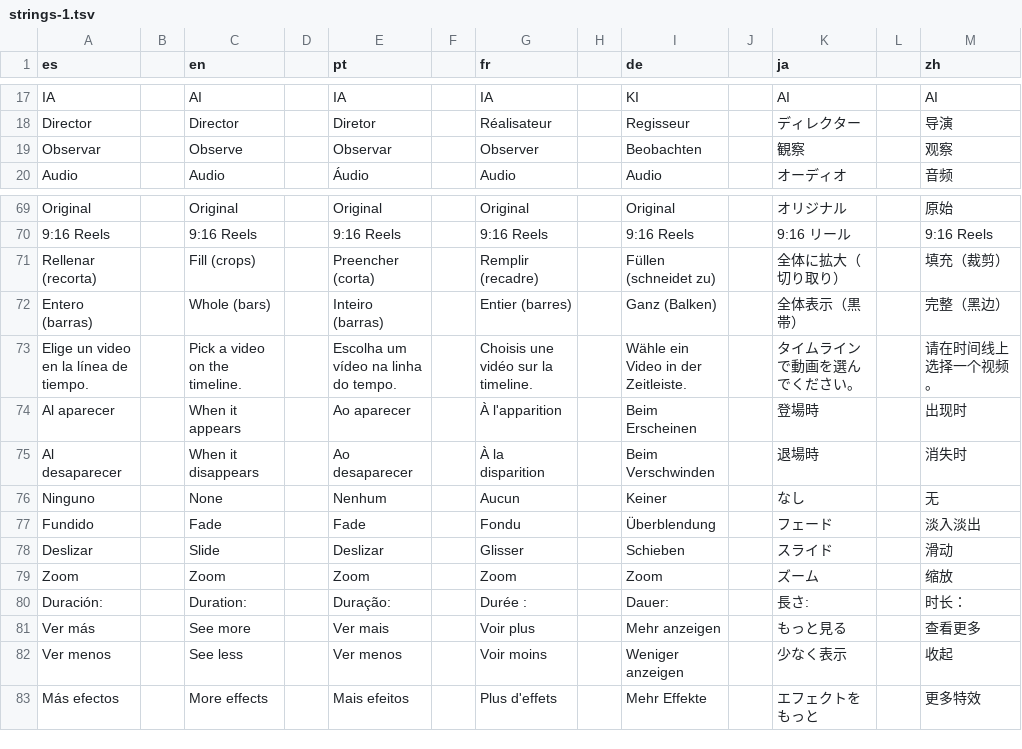
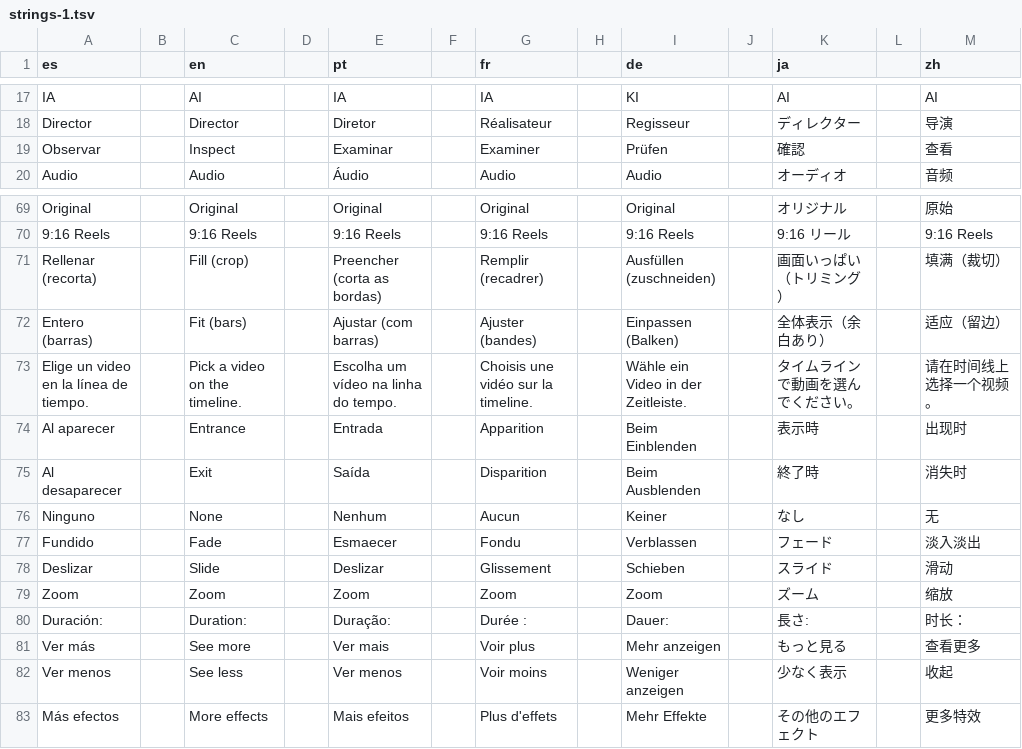
Before and after one commit to Os-WHGo/Wivra, a TSV file: app/i18n/strings-1.tsv, drawn as a sheet; only a part is shown, gaps mark what is left out; the diff covers the shown part only.

Commit message:
i18n: refine main editor menus, capture labels and framing terminology

```diff
--- a/app/i18n/strings-1.tsv
+++ b/app/i18n/strings-1.tsv
@@ -18,3 +18,3 @@ IA || AI || IA || IA || KI || AI || AI
 Director || Director || Diretor || Réalisateur || Regisseur || ディレクター || 导演
-Observar || Observe || Observar || Observer || Beobachten || 観察 || 观察
+Observar || Inspect || Examinar || Examiner || Prüfen || 確認 || 查看
 Audio || Audio || Áudio || Audio || Audio || オーディオ || 音频
@@ -70,10 +70,10 @@ Original || Original || Original || Original || Original || オリジナル ||
 9:16 Reels || 9:16 Reels || 9:16 Reels || 9:16 Reels || 9:16 Reels || 9:16 リール || 9:16 Reels
-Rellenar (recorta) || Fill (crops) || Preencher (corta) || Remplir (recadre) || Füllen (schneidet zu) || 全体に拡大（切り取り） || 填充（裁剪）
-Entero (barras) || Whole (bars) || Inteiro (barras) || Entier (barres) || Ganz (Balken) || 全体表示（黒帯） || 完整（黑边）
+Rellenar (recorta) || Fill (crop) || Preencher (corta as bordas) || Remplir (recadrer) || Ausfüllen (zuschneiden) || 画面いっぱい（トリミング） || 填满（裁切）
+Entero (barras) || Fit (bars) || Ajustar (com barras) || Ajuster (bandes) || Einpassen (Balken) || 全体表示（余白あり） || 适应（留边）
 Elige un video en la línea de tiempo. || Pick a video on the timeline. || Escolha um vídeo na linha do tempo. || Choisis une vidéo sur la timeline. || Wähle ein Video in der Zeitleiste. || タイムラインで動画を選んでください。 || 请在时间线上选择一个视频。
-Al aparecer || When it appears || Ao aparecer || À l'apparition || Beim Erscheinen || 登場時 || 出现时
-Al desaparecer || When it disappears || Ao desaparecer || À la disparition || Beim Verschwinden || 退場時 || 消失时
+Al aparecer || Entrance || Entrada || Apparition || Beim Einblenden || 表示時 || 出现时
+Al desaparecer || Exit || Saída || Disparition || Beim Ausblenden || 終了時 || 消失时
 Ninguno || None || Nenhum || Aucun || Keiner || なし || 无
-Fundido || Fade || Fade || Fondu || Überblendung || フェード || 淡入淡出
-Deslizar || Slide || Deslizar || Glisser || Schieben || スライド || 滑动
+Fundido || Fade || Esmaecer || Fondu || Verblassen || フェード || 淡入淡出
+Deslizar || Slide || Deslizar || Glissement || Schieben || スライド || 滑动
 Zoom || Zoom || Zoom || Zoom || Zoom || ズーム || 缩放
@@ -82,2 +82,2 @@ Ver más || See more || Ver mais || Voir plus || Mehr anzeigen || もっと見
 Ver menos || See less || Ver menos || Voir moins || Weniger anzeigen || 少なく表示 || 收起
-Más efectos || More effects || Mais efeitos || Plus d'effets || Mehr Effekte || エフェクトをもっと || 更多特效
+Más efectos || More effects || Mais efeitos || Plus d'effets || Mehr Effekte || その他のエフェクト || 更多特效
```
Also changed, not shown: 13 edited cells elsewhere in this file.
